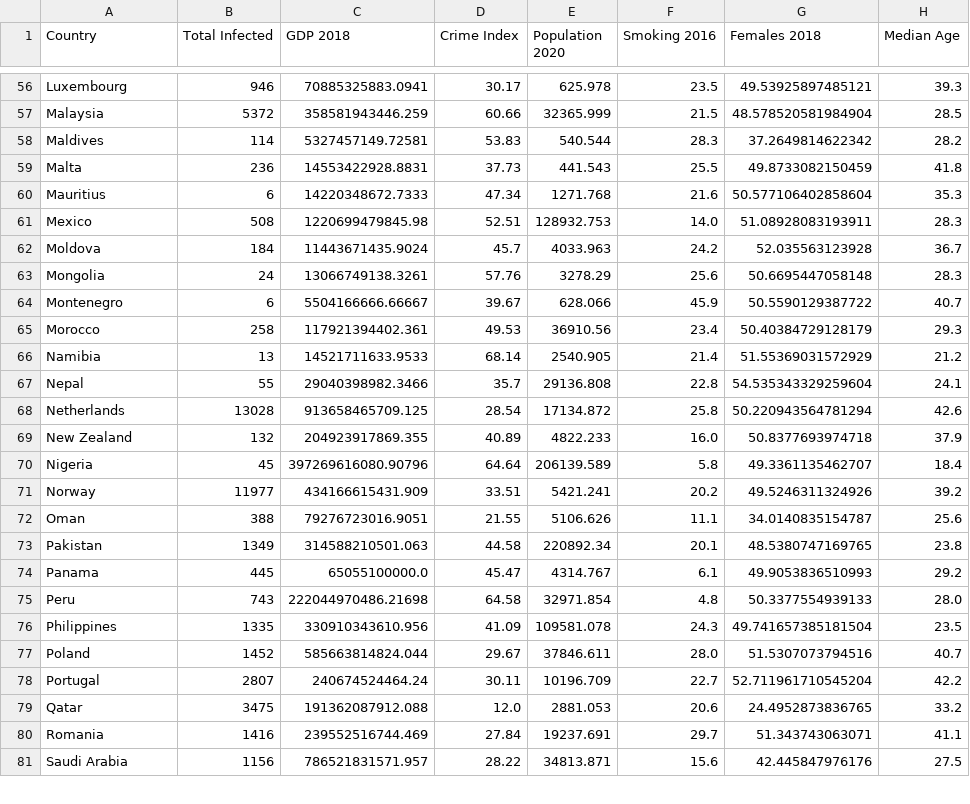
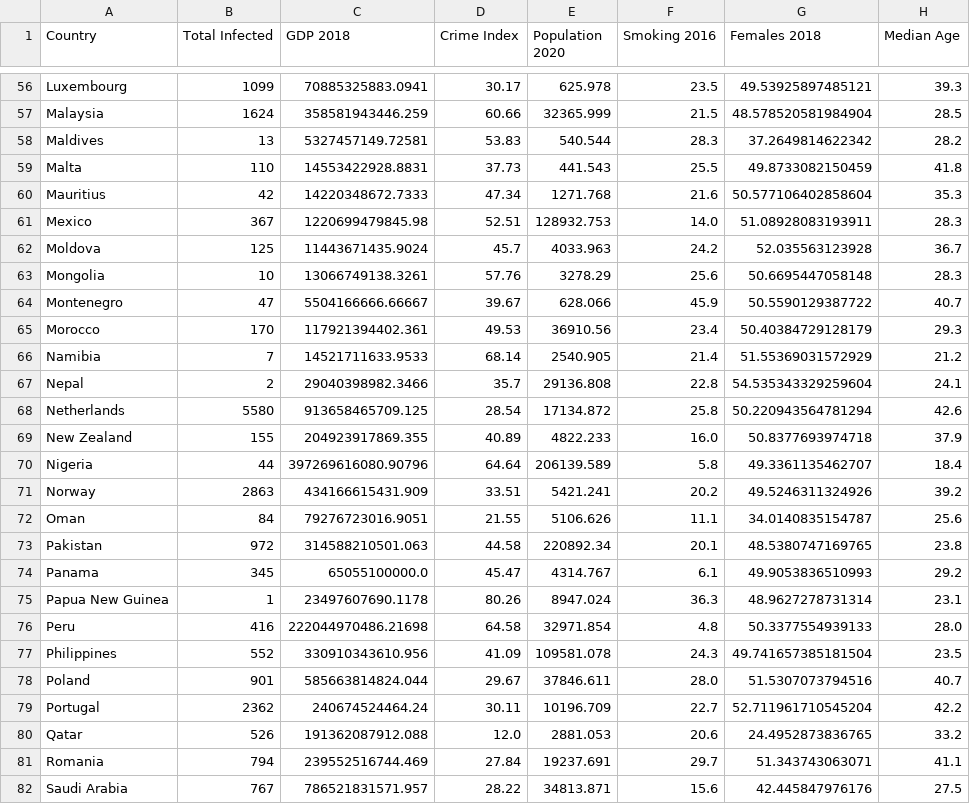
Before and after one commit to UncleGedd/COVID19-EDA, a CSV file: covid19.csv, drawn as a sheet; only a part is shown, gaps mark what is left out; addresses are those after the commit; the diff covers the shown part only; the diff names each change by its address in the sheet, - before the commit and + after, or states it on an @@ line.

```diff
--- a/covid19.csv
+++ b/covid19.csv
-B56 (Total Infected): 946
+B56 (Total Infected): 1099
-B57 (Total Infected): 5372
+B57 (Total Infected): 1624
-B58 (Total Infected): 114
+B58 (Total Infected): 13
-B59 (Total Infected): 236
+B59 (Total Infected): 110
-B60 (Total Infected): 6
+B60 (Total Infected): 42
-B61 (Total Infected): 508
+B61 (Total Infected): 367
-B62 (Total Infected): 184
+B62 (Total Infected): 125
-B63 (Total Infected): 24
+B63 (Total Infected): 10
-B64 (Total Infected): 6
+B64 (Total Infected): 47
-B65 (Total Infected): 258
+B65 (Total Infected): 170
-B66 (Total Infected): 13
+B66 (Total Infected): 7
-B67 (Total Infected): 55
+B67 (Total Infected): 2
-B68 (Total Infected): 13028
+B68 (Total Infected): 5580
-B69 (Total Infected): 132
+B69 (Total Infected): 155
-B70 (Total Infected): 45
+B70 (Total Infected): 44
-B71 (Total Infected): 11977
+B71 (Total Infected): 2863
-B72 (Total Infected): 388
+B72 (Total Infected): 84
-B73 (Total Infected): 1349
+B73 (Total Infected): 972
-B74 (Total Infected): 445
+B74 (Total Infected): 345
+row 75: Papua New Guinea | 1 | 23497607690.1178 | 80.26 | 8947.024 | 36.3 | 48.9627278731314 | 23.1
-B76 (Total Infected): 743
+B76 (Total Infected): 416
-B77 (Total Infected): 1335
+B77 (Total Infected): 552
-B78 (Total Infected): 1452
+B78 (Total Infected): 901
-B79 (Total Infected): 2807
+B79 (Total Infected): 2362
-B80 (Total Infected): 3475
+B80 (Total Infected): 526
-B81 (Total Infected): 1416
+B81 (Total Infected): 794
-B82 (Total Infected): 1156
+B82 (Total Infected): 767
```
Also changed, not shown: 2 added rows and 72 edited cells elsewhere in this file, 6 other files.
